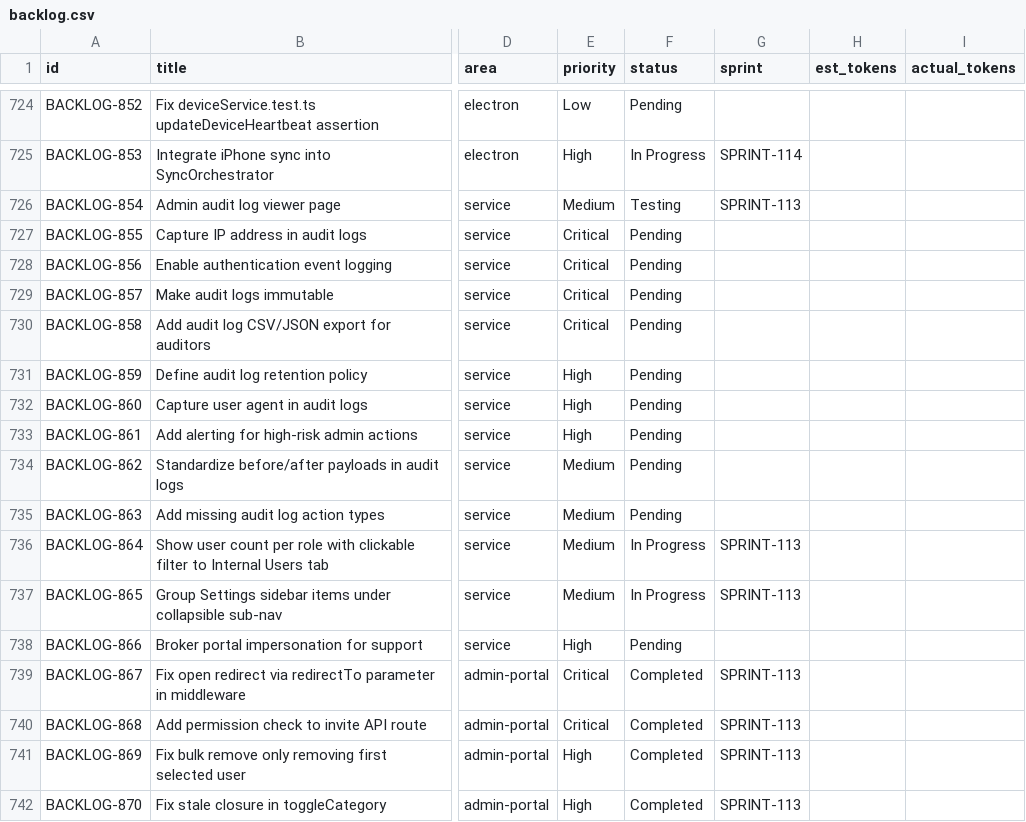
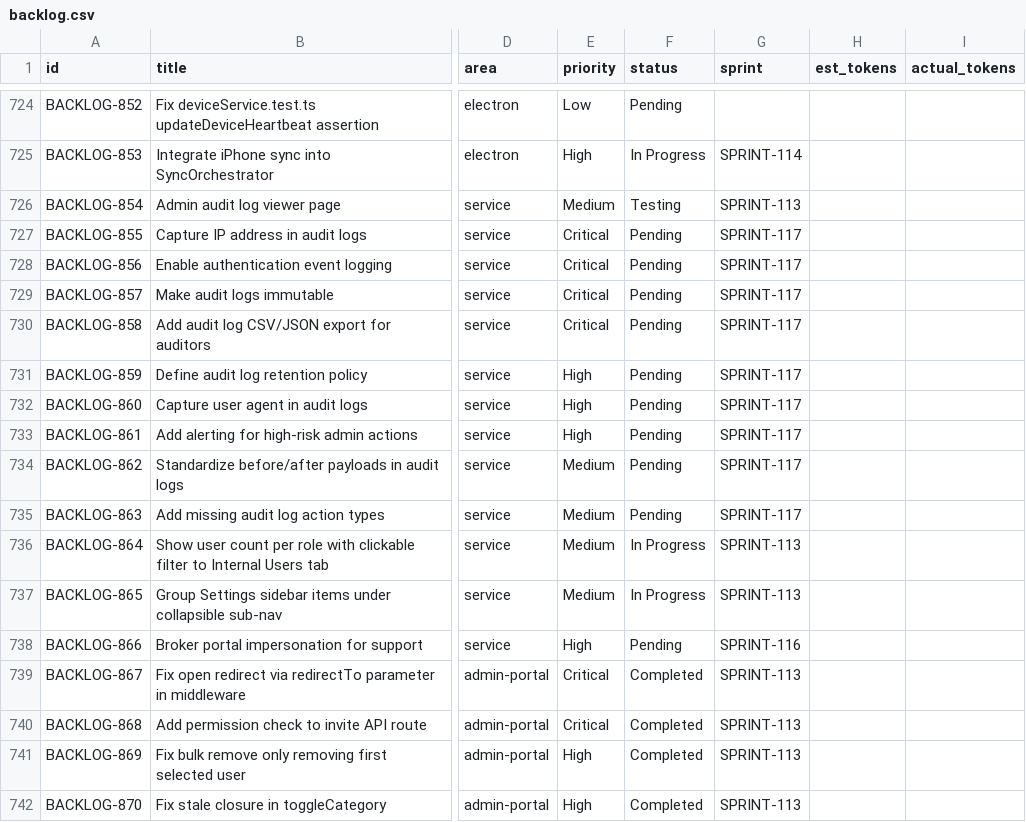
Before and after one commit to 5hdaniel/Mad, a CSV file: .claude/plans/backlog/data/backlog.csv, drawn as a sheet; only a part is shown, gaps mark what is left out; the diff covers the shown part only; the diff names each change by its address in the sheet, - before the commit and + after, or states it on an @@ line.

```diff
--- a/.claude/plans/backlog/data/backlog.csv
+++ b/.claude/plans/backlog/data/backlog.csv
-G727:G735 (sprint): (empty)
+G727:G735 (sprint): SPRINT-117
-G738 (sprint): (empty)
+G738 (sprint): SPRINT-116
```
Also changed, not shown: 7 added rows and 19 edited cells elsewhere in this file, .claude/plans/backlog/data/changelog.csv, .claude/plans/backlog/data/sprints.csv, 3 other files.
